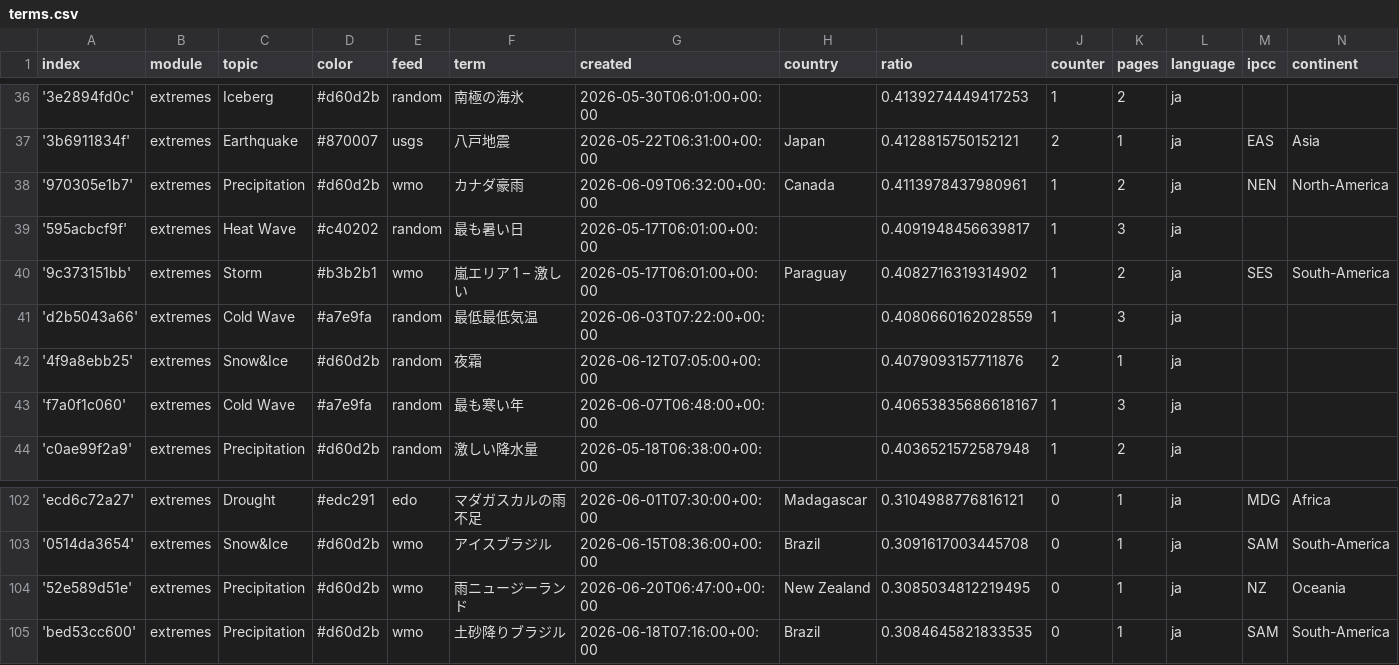
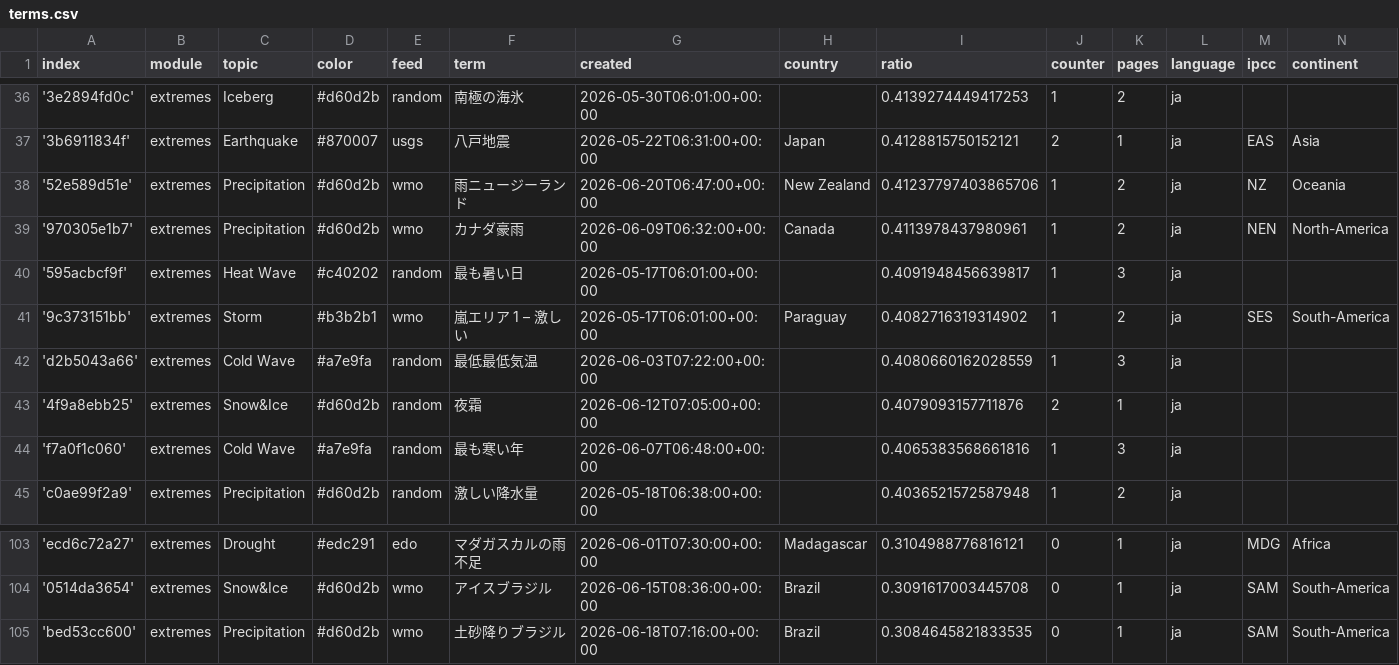
Before and after one commit to annajungfleischnews/japaneseExtremes, a CSV file: terms.csv, drawn as a sheet; only a part is shown, gaps mark what is left out.

```diff
--- a/terms.csv
+++ b/terms.csv
@@ -37,2 +37,3 @@ index,module,topic,color,feed,term,created,country,ratio,counter,pages,language,
 '3b6911834f',extremes,Earthquake,#870007,usgs,八戸地震,2026-05-22T06:31:00+00:00,Japan,0.4128815750152121,2,1,ja,EAS,Asia
+'52e589d51e',extremes,Precipitation,#d60d2b,wmo,雨ニュージーランド,2026-06-20T06:47:00+00:00,New Zealand,0.41237797403865706,1,2,ja,NZ,Oceania
 '970305e1b7',extremes,Precipitation,#d60d2b,wmo,カナダ豪雨,2026-06-09T06:32:00+00:00,Canada,0.4113978437980961,1,2,ja,NEN,North-America
@@ -42,3 +43,3 @@ index,module,topic,color,feed,term,created,country,ratio,counter,pages,language,
 '4f9a8ebb25',extremes,Snow&Ice,#d60d2b,random,夜霜,2026-06-12T07:05:00+00:00,,0.4079093157711876,2,1,ja,,
-'f7a0f1c060',extremes,Cold Wave,#a7e9fa,random,最も寒い年,2026-06-07T06:48:00+00:00,,0.40653835686618167,1,3,ja,,
+'f7a0f1c060',extremes,Cold Wave,#a7e9fa,random,最も寒い年,2026-06-07T06:48:00+00:00,,0.4065383568661816,1,3,ja,,
 'c0ae99f2a9',extremes,Precipitation,#d60d2b,random,激しい降水量,2026-05-18T06:38:00+00:00,,0.4036521572587948,1,2,ja,,
@@ -103,3 +104,2 @@ index,module,topic,color,feed,term,created,country,ratio,counter,pages,language,
 '0514da3654',extremes,Snow&Ice,#d60d2b,wmo,アイスブラジル,2026-06-15T08:36:00+00:00,Brazil,0.3091617003445708,0,1,ja,SAM,South-America
-'52e589d51e',extremes,Precipitation,#d60d2b,wmo,雨ニュージーランド,2026-06-20T06:47:00+00:00,New Zealand,0.3085034812219495,0,1,ja,NZ,Oceania
 'bed53cc600',extremes,Precipitation,#d60d2b,wmo,土砂降りブラジル,2026-06-18T07:16:00+00:00,Brazil,0.3084645821833535,0,1,ja,SAM,South-America
```
Also changed, not shown: 1 other file.
